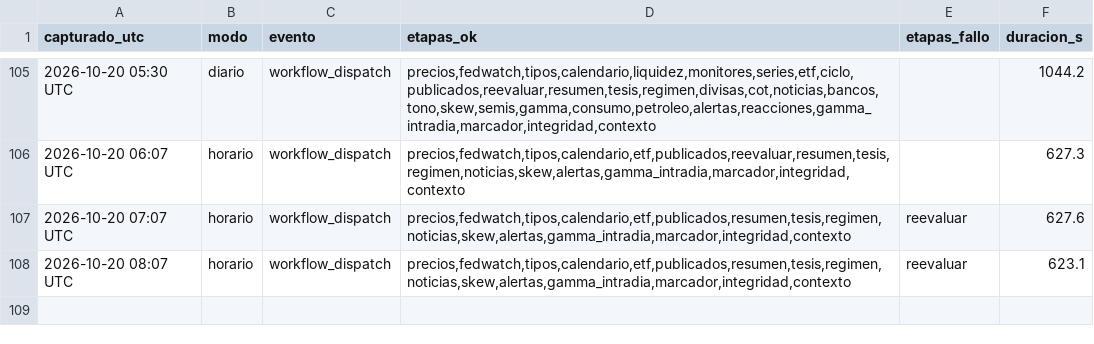
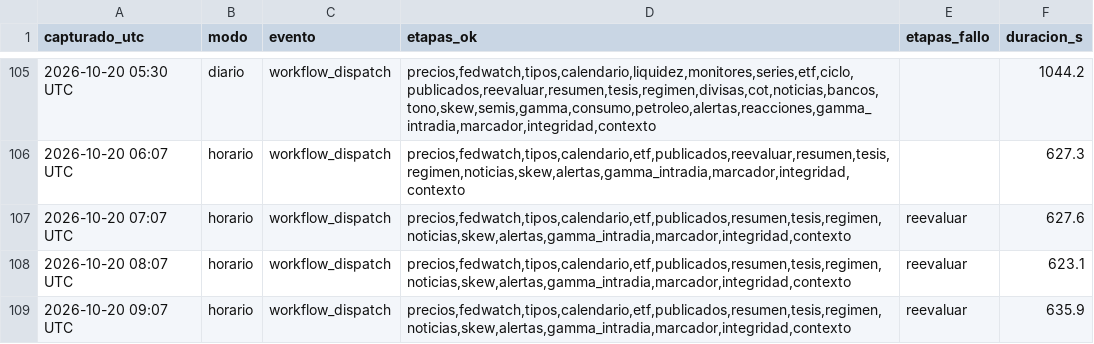
Before and after one commit to komonartisans-ops/nexora-terminal, a CSV file: data/ejecuciones.csv, drawn as a sheet; only a part is shown, gaps mark what is left out; the diff names each change by its address in the sheet, - before the commit and + after, or states it on an @@ line.

```diff
--- a/data/ejecuciones.csv
+++ b/data/ejecuciones.csv
+row 109: 2026-10-20 09:07 UTC | horario | workflow_dispatch | precios,fedwatch,tipos,calendario,etf,publicados,resumen,tesis,regimen,noticias,skew,alertas,gamma_intradia,marcador,integridad,contexto | reevaluar | 635.9
```
Also changed, not shown: data/historico_fedwatch.csv, data/historico_precios.csv, 25 other files.
